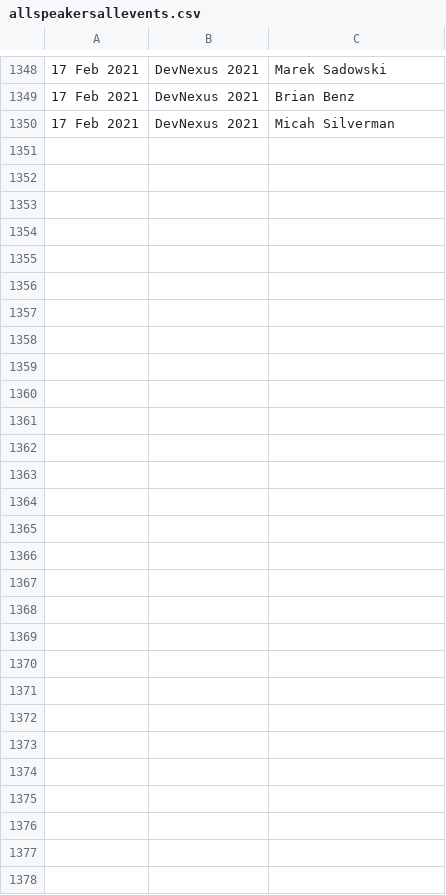
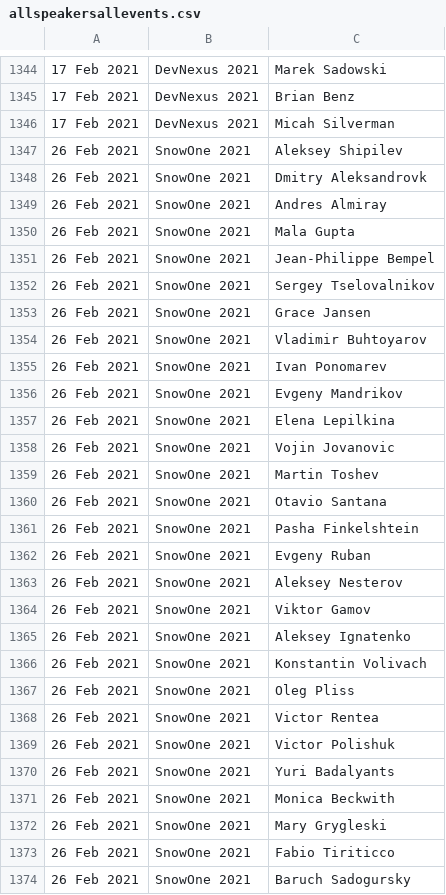
Before and after one commit to ticofab/speakertogether, a CSV file: src/main/resources/allspeakersallevents.csv, drawn as a sheet; only a part is shown, gaps mark what is left out; the diff covers the shown part only.

Commit message:
updated to SnowOne 2021

```diff
--- a/src/main/resources/allspeakersallevents.csv
+++ b/src/main/resources/allspeakersallevents.csv
@@ -1350 +1346,29 @@
 17 Feb 2021,DevNexus 2021,Micah Silverman
+26 Feb 2021,SnowOne 2021,Aleksey Shipilev
+26 Feb 2021,SnowOne 2021,Dmitry Aleksandrovk
+26 Feb 2021,SnowOne 2021,Andres Almiray
+26 Feb 2021,SnowOne 2021,Mala Gupta
+26 Feb 2021,SnowOne 2021,Jean-Philippe Bempel
+26 Feb 2021,SnowOne 2021,Sergey Tselovalnikov
+26 Feb 2021,SnowOne 2021,Grace Jansen
+26 Feb 2021,SnowOne 2021,Vladimir Buhtoyarov
+26 Feb 2021,SnowOne 2021,Ivan Ponomarev
+26 Feb 2021,SnowOne 2021,Evgeny Mandrikov
+26 Feb 2021,SnowOne 2021,Elena Lepilkina
+26 Feb 2021,SnowOne 2021,Vojin Jovanovic
+26 Feb 2021,SnowOne 2021,Martin Toshev
+26 Feb 2021,SnowOne 2021,Otavio Santana
+26 Feb 2021,SnowOne 2021,Pasha Finkelshtein
+26 Feb 2021,SnowOne 2021,Evgeny Ruban
+26 Feb 2021,SnowOne 2021,Aleksey Nesterov
+26 Feb 2021,SnowOne 2021,Viktor Gamov
+26 Feb 2021,SnowOne 2021,Aleksey Ignatenko
+26 Feb 2021,SnowOne 2021,Konstantin Volivach
+26 Feb 2021,SnowOne 2021,Oleg Pliss
+26 Feb 2021,SnowOne 2021,Victor Rentea
+26 Feb 2021,SnowOne 2021,Victor Polishuk
+26 Feb 2021,SnowOne 2021,Yuri Badalyants
+26 Feb 2021,SnowOne 2021,Monica Beckwith
+26 Feb 2021,SnowOne 2021,Mary Grygleski
+26 Feb 2021,SnowOne 2021,Fabio Tiriticco
+26 Feb 2021,SnowOne 2021,Baruch Sadogursky
```
Also changed, not shown: 1 added row and 5 removed rows elsewhere in this file, 2 other files.
